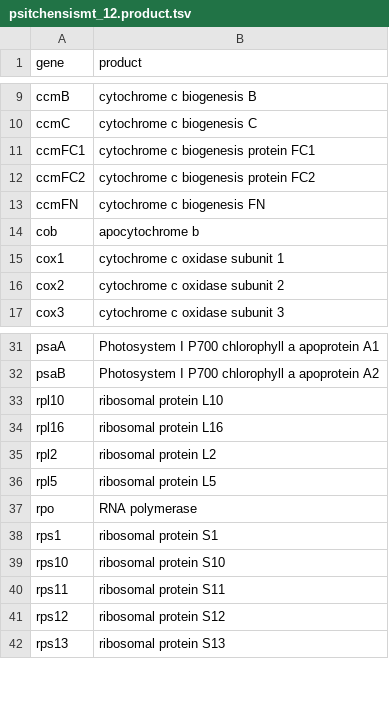
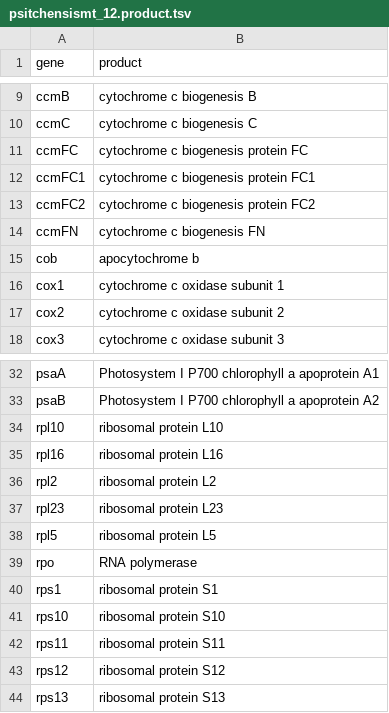
Before and after one commit to sjackman/picea-sitchensis-mitochondrion, a TSV file: genes/psitchensismt_12.product.tsv, drawn as a sheet; only a part is shown, gaps mark what is left out; the diff names each change by its address in the sheet, - before the commit and + after, or states it on an @@ line.

Commit message:
genes/psitchensismt_12.product.tsv: Add ccmFC rpl23

```diff
--- a/genes/psitchensismt_12.product.tsv
+++ b/genes/psitchensismt_12.product.tsv
+row 11: ccmFC | cytochrome c biogenesis protein FC
+row 37: rpl23 | ribosomal protein L23
```
